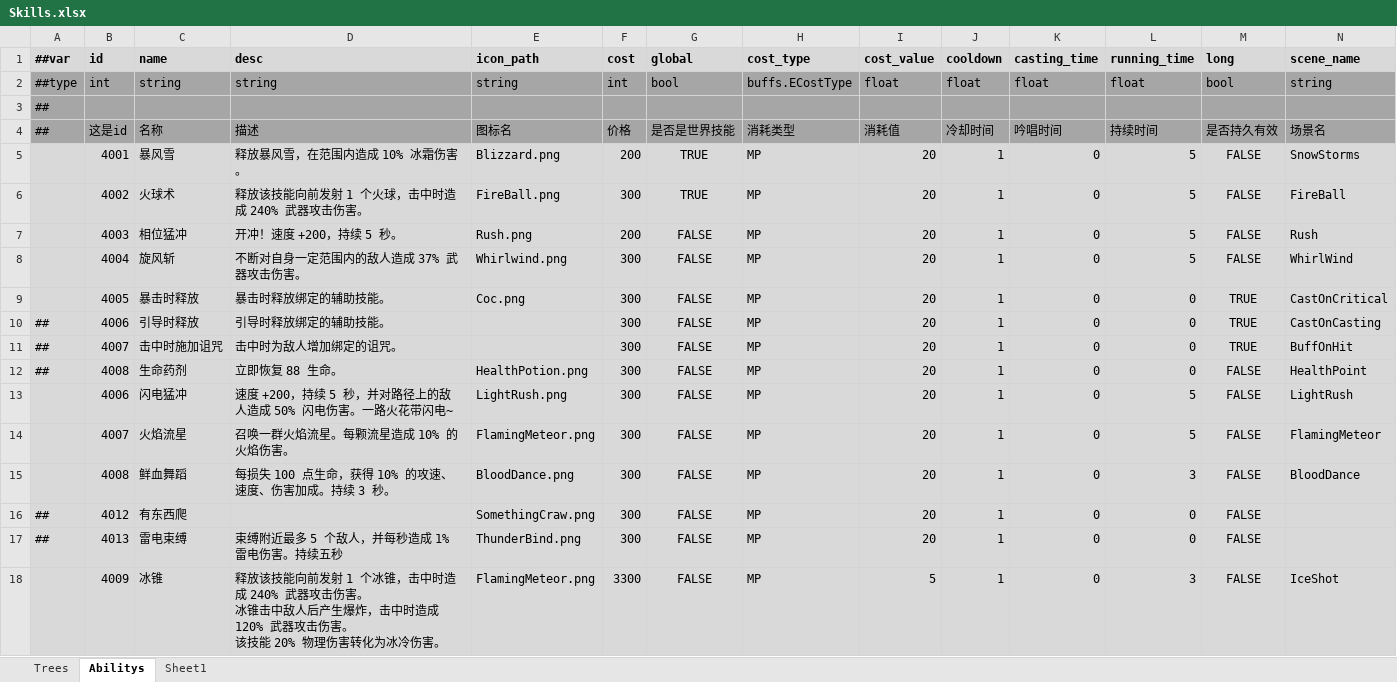
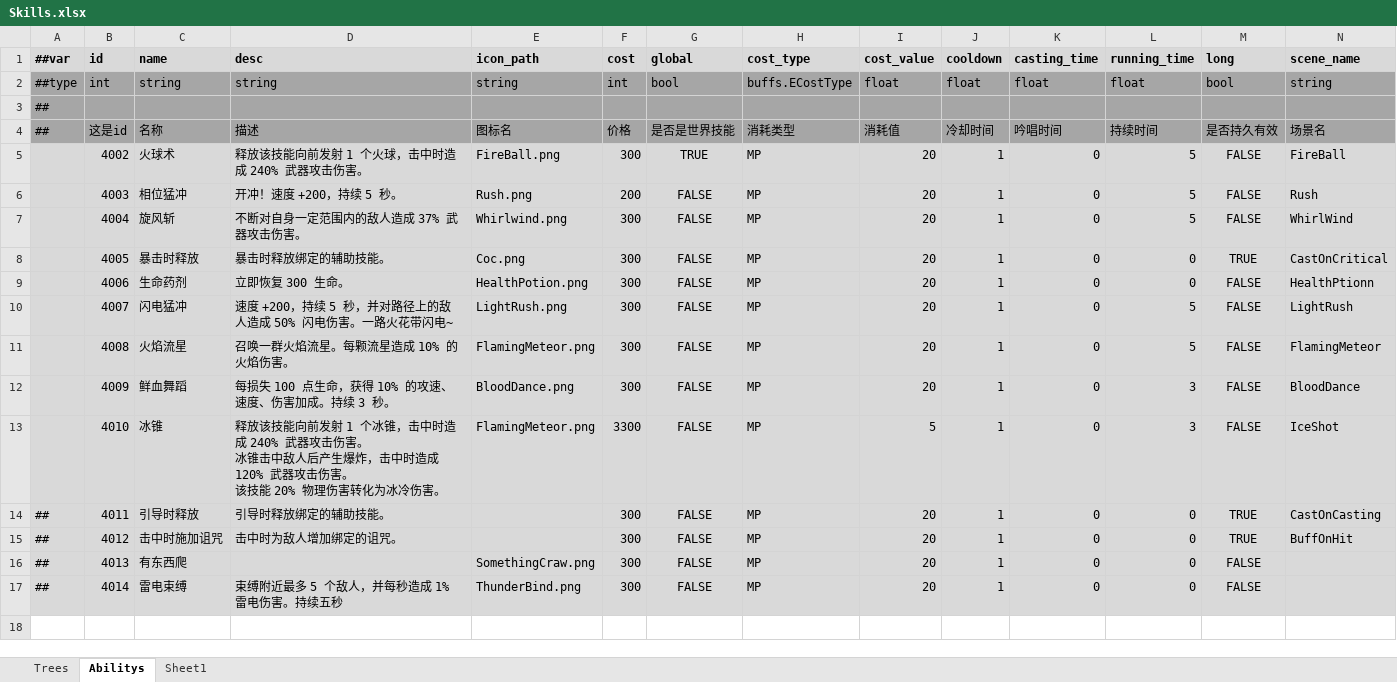
Before and after one commit to Abab-bk/AwesomeRPG, an Excel workbook: DataBase/Datas/Skills.xlsx, sheet Abilitys, drawn as a sheet; values as stored, in another font and other column widths than the file's, no borders; removed rows and columns are numbered as before the commit, all else as after; ↵ is a line break in a cell; the diff names each change by its address in the sheet, - before the commit and + after, or states it on an @@ line.

```diff
--- a/DataBase/Datas/Skills.xlsx (sheet Abilitys)
+++ b/DataBase/Datas/Skills.xlsx (sheet Abilitys)
-row 5:  | 4001 | 暴风雪 | 释放暴风雪，在范围内造成 10% 冰霜伤害。 | Blizzard.png | 200 | TRUE | MP | 20 | 1 | 0 | 5 | FALSE | SnowStorms
-row 10: ## | 4006 | 引导时释放 | 引导时释放绑定的辅助技能。 |  | 300 | FALSE | MP | 20 | 1 | 0 | 0 | TRUE | CastOnCasting
-row 11: ## | 4007 | 击中时施加诅咒 | 击中时为敌人增加绑定的诅咒。 |  | 300 | FALSE | MP | 20 | 1 | 0 | 0 | TRUE | BuffOnHit
-A9 (##var): ##
+A9 (##var): (empty)
-B9 (id): 4008
+B9 (id): 4006
-D9 (desc): 立即恢复 88 生命。
+D9 (desc): 立即恢复 300 生命。
-N9 (scene_name): HealthPoint
+N9 (scene_name): HealthPtionn
-B10 (id): 4006
+B10 (id): 4007
-B11 (id): 4007
+B11 (id): 4008
-B12 (id): 4008
+B12 (id): 4009
+row 13:  | 4010 | 冰锥 | 释放该技能向前发射 1 个冰锥，击中时造成 240% 武器攻击伤害。 ↵ 冰锥击中敌人后产生爆炸，击中时造成 120% 武器攻击伤害。 ↵ 该技能 20% 物理伤害转化为冰冷伤害。 | FlamingMeteor.png | 3300 | FALSE | MP | 5 | 1 | 0 | 3 | FALSE | IceShot
+row 14: ## | 4011 | 引导时释放 | 引导时释放绑定的辅助技能。 |  | 300 | FALSE | MP | 20 | 1 | 0 | 0 | TRUE | CastOnCasting
+row 15: ## | 4012 | 击中时施加诅咒 | 击中时为敌人增加绑定的诅咒。 |  | 300 | FALSE | MP | 20 | 1 | 0 | 0 | TRUE | BuffOnHit
-B16 (id): 4012
+B16 (id): 4013
-B17 (id): 4013
+B17 (id): 4014
-row 18:  | 4009 | 冰锥 | 释放该技能向前发射 1 个冰锥，击中时造成 240% 武器攻击伤害。 ↵ 冰锥击中敌人后产生爆炸，击中时造成 120% 武器攻击伤害。 ↵ 该技能 20% 物理伤害转化为冰冷伤害。 | FlamingMeteor.png | 3300 | FALSE | MP | 5 | 1 | 0 | 3 | FALSE | IceShot
```
Also changed, not shown: 14 other files.
